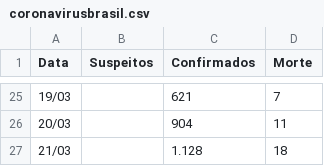
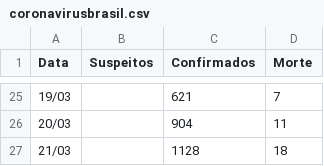
Before and after one commit to gabrielaugustom/meu-portfolio, a CSV file: coronavirusbrasil.csv, drawn as a sheet; only a part is shown, gaps mark what is left out.

Commit message:
Update coronavirusbrasil.csv

```diff
--- a/coronavirusbrasil.csv
+++ b/coronavirusbrasil.csv
@@ -26,2 +26,2 @@ Data,Suspeitos,Confirmados,Morte
 20/03,,904,11
-21/03,,1.128,18
+21/03,,1128,18
```
